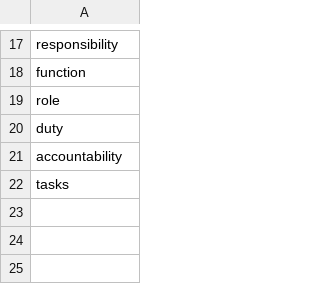
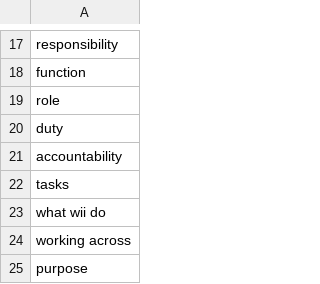
Before and after one commit to isVy08/data-jobs-landscape, a CSV file: data processing/job_responsibility.csv, drawn as a sheet; only a part is shown, gaps mark what is left out; the diff names each change by its address in the sheet, - before the commit and + after, or states it on an @@ line.

Commit message:
Clean train data

```diff
--- a/data processing/job_responsibility.csv
+++ b/data processing/job_responsibility.csv
+row 23: what wii do
+row 24: working across
+row 25: purpose
```
Also changed, not shown: 1 other file.
